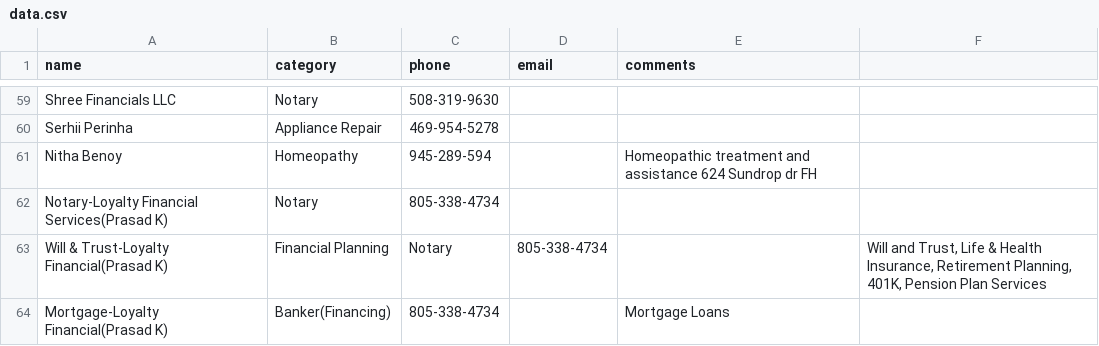
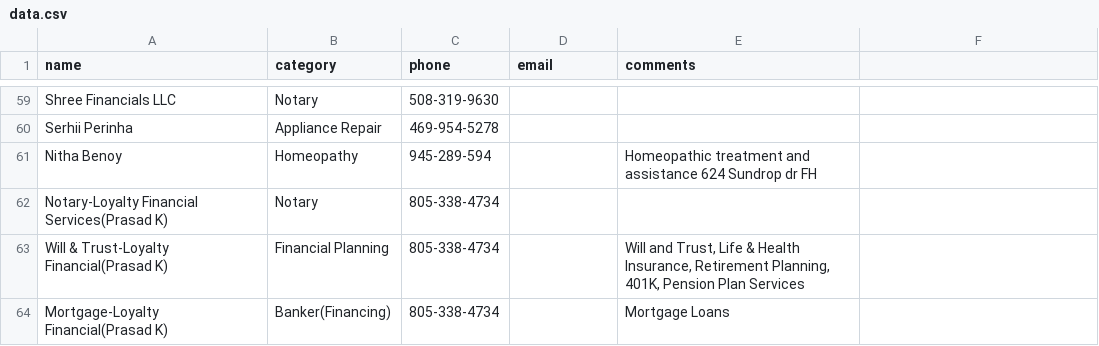
Before and after one commit to crepaka/fh-handymen, a CSV file: data.csv, drawn as a sheet; only a part is shown, gaps mark what is left out.

Commit message:
Update data.csv

```diff
--- a/data.csv
+++ b/data.csv
@@ -62,3 +62,3 @@ Nitha Benoy,Homeopathy,945-289-594,,"Homeopathic treatment and assistance 624 Su
 Notary-Loyalty Financial Services(Prasad K),Notary,805-338-4734,,
-Will & Trust-Loyalty Financial(Prasad K),Financial Planning,Notary,805-338-4734,,"Will and Trust, Life & Health Insurance, Retirement Planning, 401K, Pension Plan Services"
+Will & Trust-Loyalty Financial(Prasad K),Financial Planning,805-338-4734,,"Will and Trust, Life & Health Insurance, Retirement Planning, 401K, Pension Plan Services"
 Mortgage-Loyalty Financial(Prasad K),Banker(Financing),805-338-4734,,"Mortgage Loans"
```
